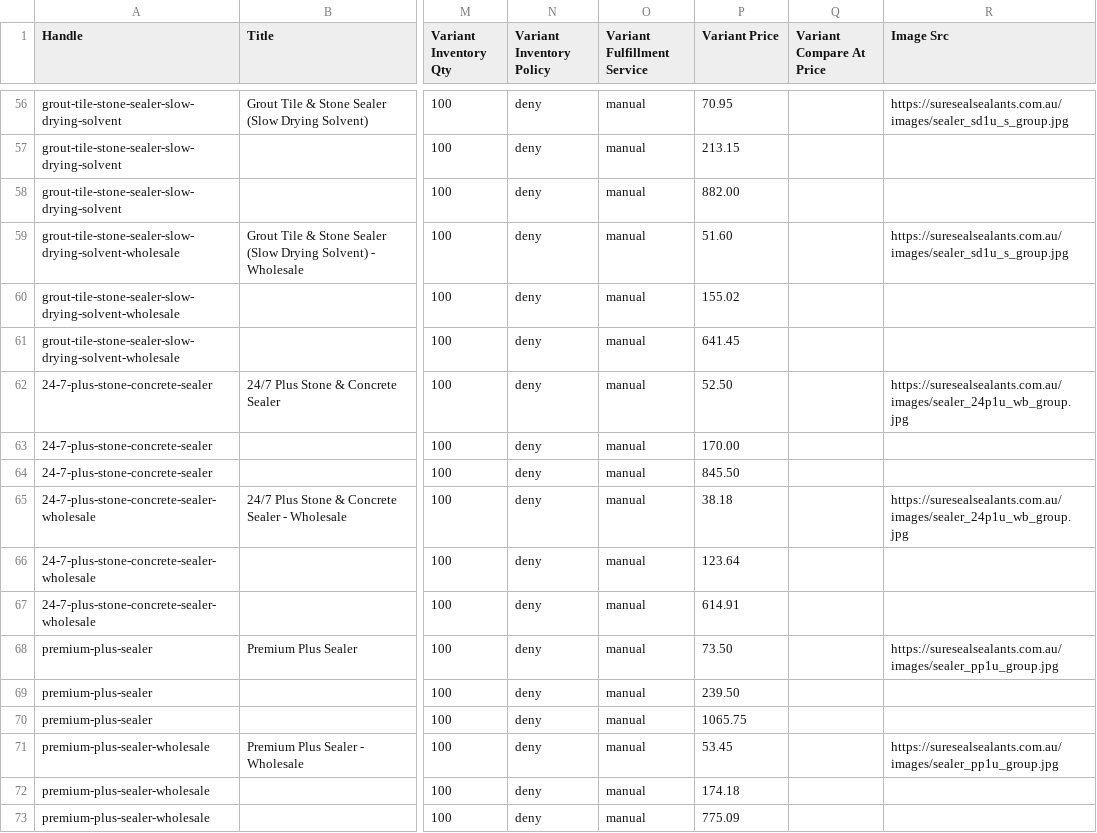
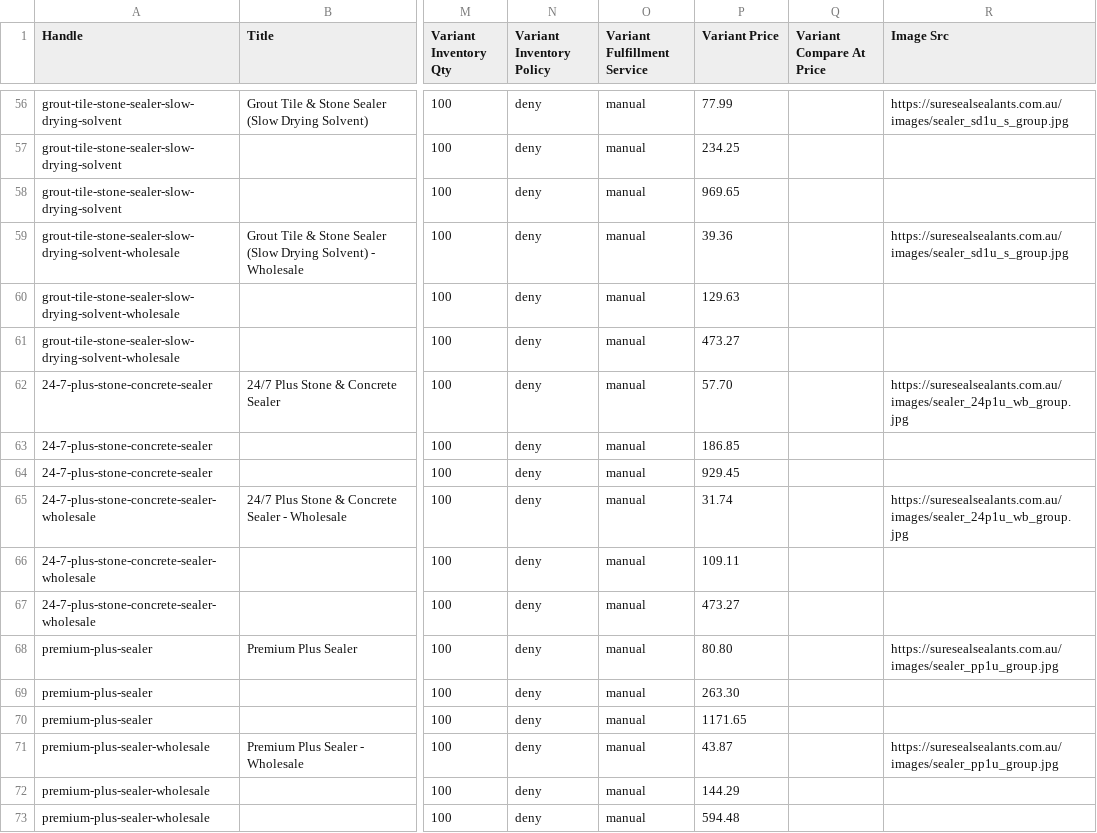
Before and after one commit to Krish-1211/seal-shine-project, a CSV file: complete_products_import.csv, drawn as a sheet; only a part is shown, gaps mark what is left out; the diff covers the shown part only; the diff names each change by its address in the sheet, - before the commit and + after, or states it on an @@ line.

```diff
--- a/complete_products_import.csv
+++ b/complete_products_import.csv
-P56 (Variant Price): 70.95
+P56 (Variant Price): 77.99
-P57 (Variant Price): 213.15
+P57 (Variant Price): 234.25
-P58 (Variant Price): 882.00
+P58 (Variant Price): 969.65
-P59 (Variant Price): 51.60
+P59 (Variant Price): 39.36
-P60 (Variant Price): 155.02
+P60 (Variant Price): 129.63
-P61 (Variant Price): 641.45
+P61 (Variant Price): 473.27
-P62 (Variant Price): 52.50
+P62 (Variant Price): 57.70
-P63 (Variant Price): 170.00
+P63 (Variant Price): 186.85
-P64 (Variant Price): 845.50
+P64 (Variant Price): 929.45
-P65 (Variant Price): 38.18
+P65 (Variant Price): 31.74
-P66 (Variant Price): 123.64
+P66 (Variant Price): 109.11
-P67 (Variant Price): 614.91
+P67 (Variant Price): 473.27
-P68 (Variant Price): 73.50
+P68 (Variant Price): 80.80
-P69 (Variant Price): 239.50
+P69 (Variant Price): 263.30
-P70 (Variant Price): 1065.75
+P70 (Variant Price): 1171.65
-P71 (Variant Price): 53.45
+P71 (Variant Price): 43.87
-P72 (Variant Price): 174.18
+P72 (Variant Price): 144.29
-P73 (Variant Price): 775.09
+P73 (Variant Price): 594.48
```
Also changed, not shown: 54 edited cells elsewhere in this file, duplicate_variants_import.csv, full_catalog_with_all_variants.csv, 3 other files.
